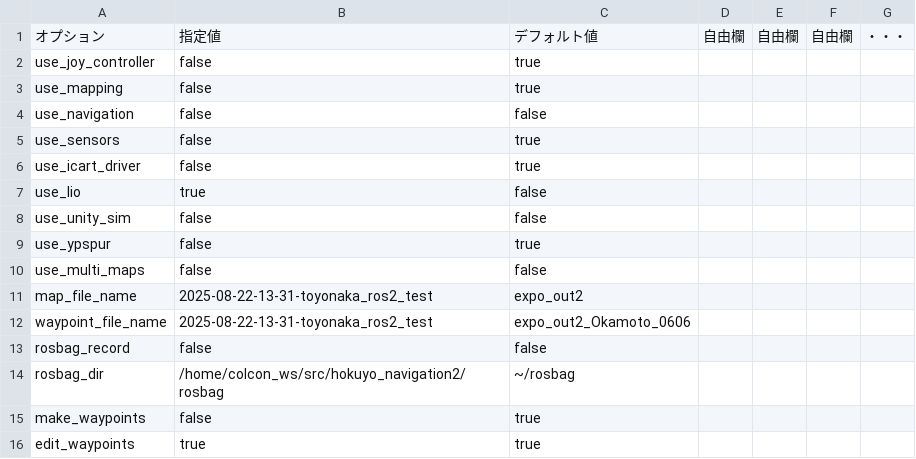
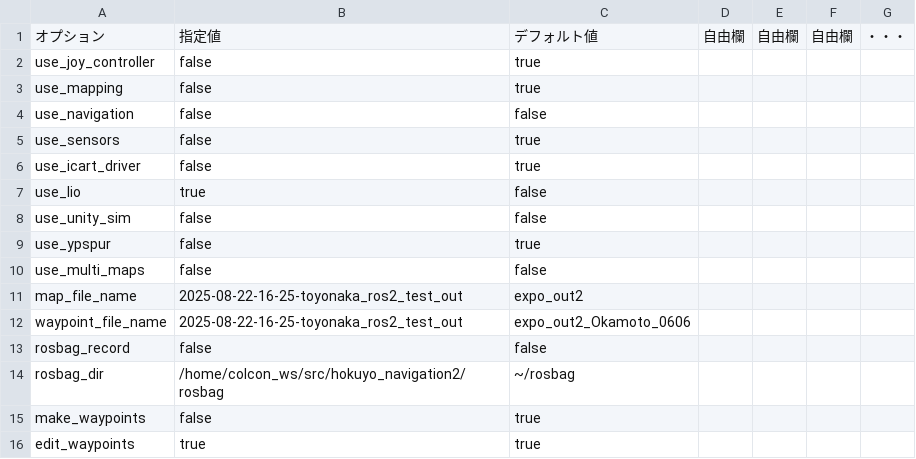
Before and after one commit to hokuyo-rd-release/hokuyo_navigation2, a CSV file: config/wizurg_opts/99_edit_opt_lio.csv, drawn as a sheet.

```diff
--- a/config/wizurg_opts/99_edit_opt_lio.csv
+++ b/config/wizurg_opts/99_edit_opt_lio.csv
@@ -10,4 +10,4 @@ use_ypspur,false,true,,,,
 use_multi_maps,false,false,,,,
-map_file_name,2025-08-22-13-31-toyonaka_ros2_test,expo_out2,,,
-waypoint_file_name,2025-08-22-13-31-toyonaka_ros2_test,expo_out2_Okamoto_0606,,,,
+map_file_name,2025-08-22-16-25-toyonaka_ros2_test_out,expo_out2,,,
+waypoint_file_name,2025-08-22-16-25-toyonaka_ros2_test_out,expo_out2_Okamoto_0606,,,,
 rosbag_record,false,false,,,,
```
Also changed, not shown: config/wizurg_opts/99_map_opt_lio.csv, config/wizurg_opts/99_nav_opt_lio.csv, 17 other files.
